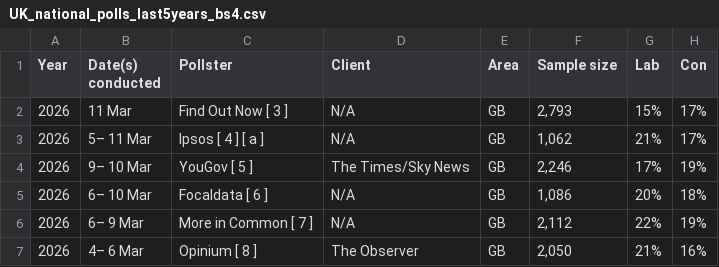
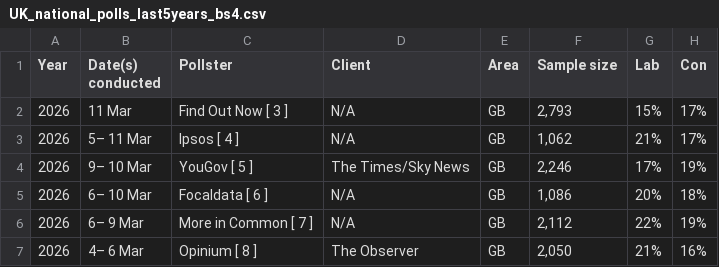
Before and after one commit to Andrevitali/PollsProject, a CSV file: UK_national_polls_last5years_bs4.csv, drawn as a sheet; only a part is shown; the diff names each change by its address in the sheet, - before the commit and + after, or states it on an @@ line.

```diff
--- a/UK_national_polls_last5years_bs4.csv
+++ b/UK_national_polls_last5years_bs4.csv
-C3 (Pollster): Ipsos [ 4 ] [ a ]
+C3 (Pollster): Ipsos [ 4 ]
```
Also changed, not shown: Denmark_national_polls_last5years_bs4.csv, Denmark_polls_clean.csv, 1 other file.
